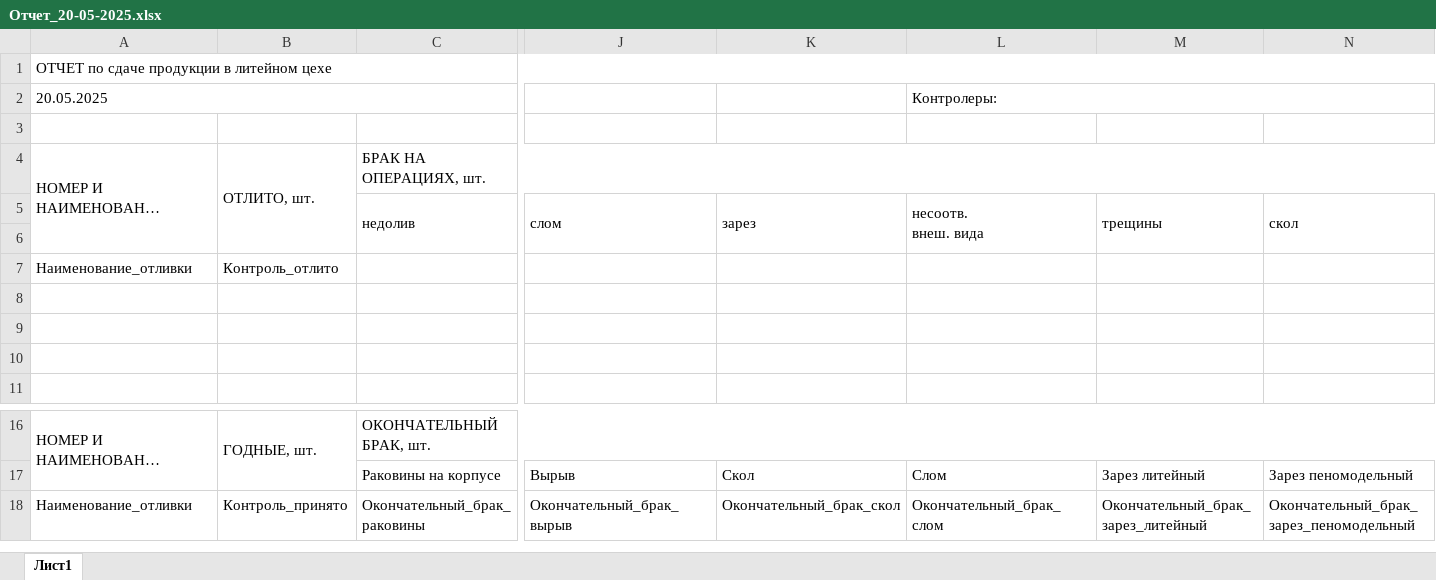
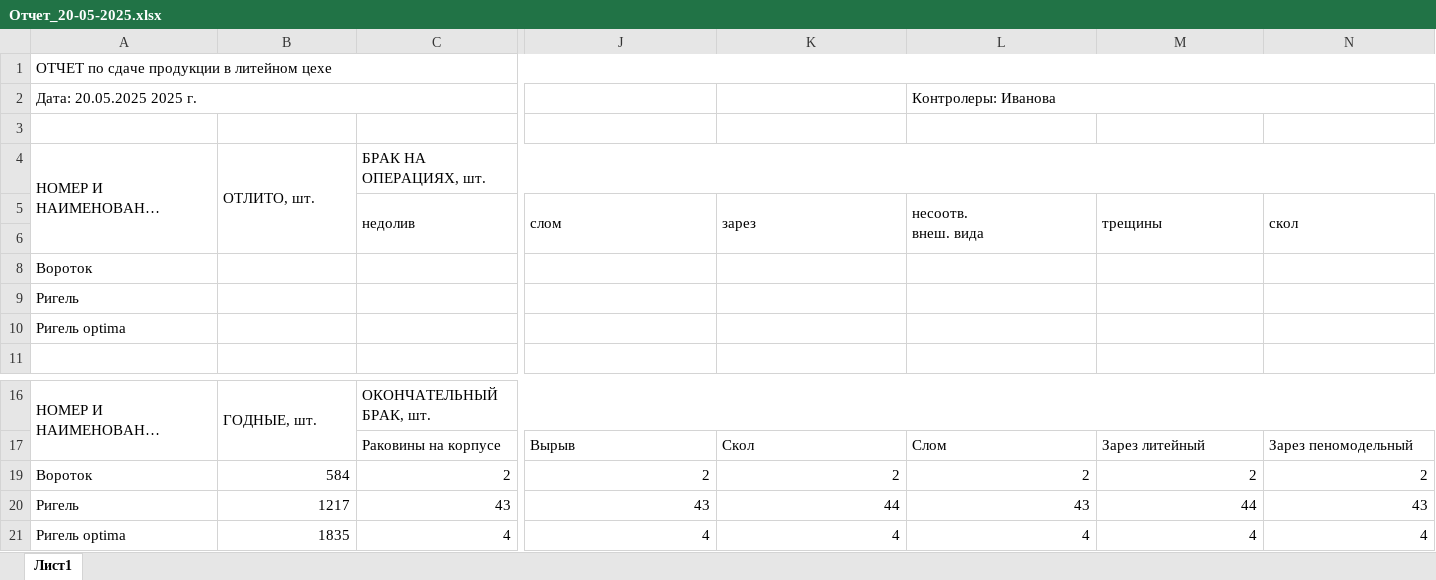
Before and after one commit to fedotrick/form_kontrol, an Excel workbook: Отчет_20-05-2025.xlsx, sheet Лист1, drawn as a sheet; only a part is shown, gaps mark what is left out; long unchanged cells end in …; values as stored, in another font and other column widths than the file's, no cell formats; removed rows and columns are numbered as before the commit, all else as after; rows hold the shown columns only; the diff names each change by its address in the sheet, - before the commit and + after, or states it on an @@ line.

```diff
--- a/Отчет_20-05-2025.xlsx (sheet Лист1)
+++ b/Отчет_20-05-2025.xlsx (sheet Лист1)
-A2: 20.05.2025
+A2: Дата: 20.05.2025 2025 г.
-L2 (несоотв. внеш. вида): Контролеры:
+L2 (несоотв. внеш. вида): Контролеры: Иванова
@@ row 7 hidden: Наименование_отливки | Контроль_отлито @@
-row 8: (empty)
+row 8: Вороток
-row 9: (empty)
+row 9: Ригель
-row 10: (empty)
+row 10: Ригель optima
@@ row 18 hidden: Наименование_отливки | Контроль_принято | Окончательный_брак_раковины | Окончательный_брак_вырыв | Окончательный_брак_скол | Окончательный_брак_слом | Окончательный_брак_зарез_литейный | Окончательный_брак_зарез_пеномодельный @@
+row 19: Вороток | 584 | 2 | 2 | 2 | 2 | 2 | 2
+row 20: Ригель | 1217 | 43 | 43 | 44 | 43 | 44 | 43
+row 21: Ригель optima | 1835 | 4 | 4 | 4 | 4 | 4 | 4
```
Also changed, not shown: cell formats, Отчёт.xlsx, 4 other files.
